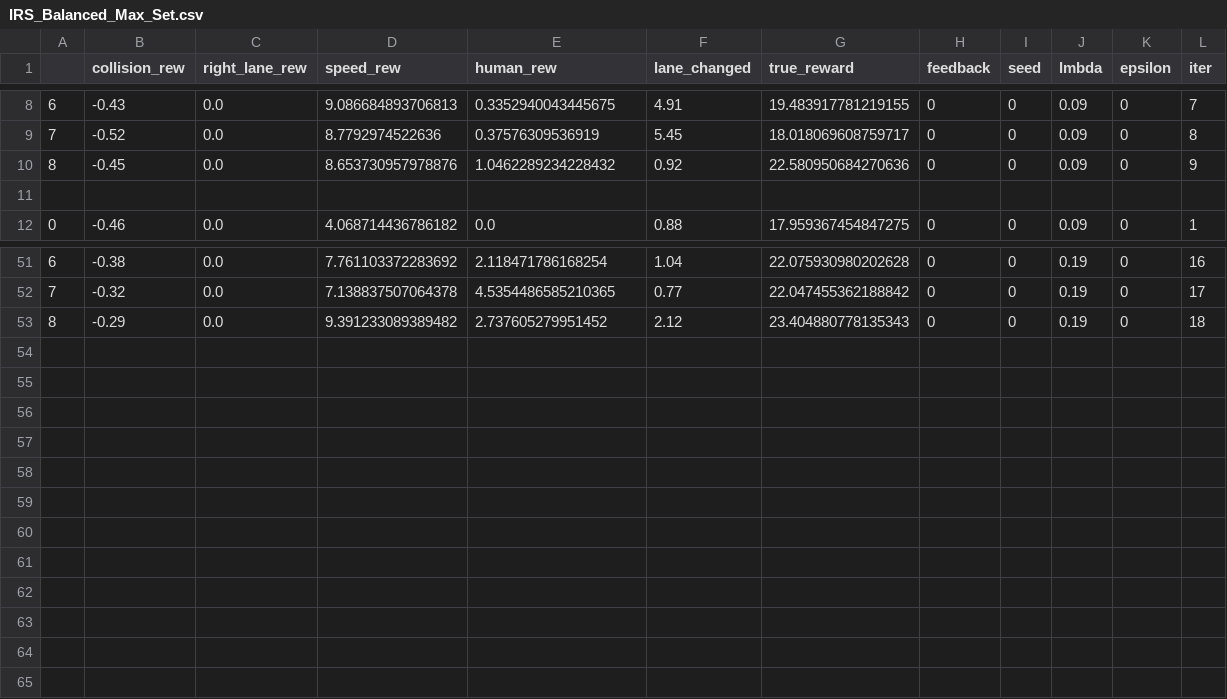
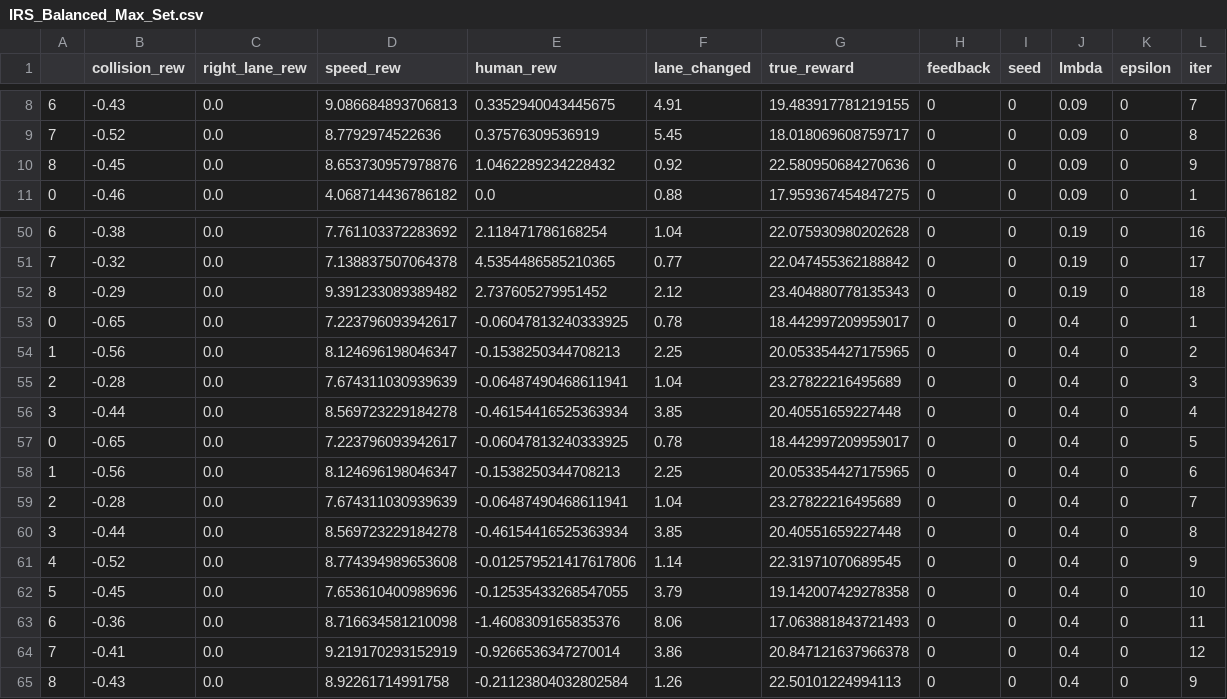
Before and after one commit to CharlieMolny/ITERS2.0, a CSV file: eval/highway/best_summary_expl/IRS_Balanced_Max_Set.csv, drawn as a sheet; only a part is shown, gaps mark what is left out; removed rows and columns are numbered as before the commit, all else as after; the diff names each change by its address in the sheet, - before the commit and + after, or states it on an @@ line.

```diff
--- a/eval/highway/best_summary_expl/IRS_Balanced_Max_Set.csv
+++ b/eval/highway/best_summary_expl/IRS_Balanced_Max_Set.csv
-row 11: (empty)
+row 53: 0 | -0.65 | 0.0 | 7.223796093942617 | -0.06047813240333925 | 0.78 | 18.442997209959017 | 0 | 0 | 0.4 | 0 | 1
+row 54: 1 | -0.56 | 0.0 | 8.124696198046347 | -0.1538250344708213 | 2.25 | 20.053354427175965 | 0 | 0 | 0.4 | 0 | 2
+row 55: 2 | -0.28 | 0.0 | 7.674311030939639 | -0.06487490468611941 | 1.04 | 23.27822216495689 | 0 | 0 | 0.4 | 0 | 3
+row 56: 3 | -0.44 | 0.0 | 8.569723229184278 | -0.46154416525363934 | 3.85 | 20.40551659227448 | 0 | 0 | 0.4 | 0 | 4
+row 57: 0 | -0.65 | 0.0 | 7.223796093942617 | -0.06047813240333925 | 0.78 | 18.442997209959017 | 0 | 0 | 0.4 | 0 | 5
+row 58: 1 | -0.56 | 0.0 | 8.124696198046347 | -0.1538250344708213 | 2.25 | 20.053354427175965 | 0 | 0 | 0.4 | 0 | 6
+row 59: 2 | -0.28 | 0.0 | 7.674311030939639 | -0.06487490468611941 | 1.04 | 23.27822216495689 | 0 | 0 | 0.4 | 0 | 7
+row 60: 3 | -0.44 | 0.0 | 8.569723229184278 | -0.46154416525363934 | 3.85 | 20.40551659227448 | 0 | 0 | 0.4 | 0 | 8
+row 61: 4 | -0.52 | 0.0 | 8.774394989653608 | -0.012579521417617806 | 1.14 | 22.31971070689545 | 0 | 0 | 0.4 | 0 | 9
+row 62: 5 | -0.45 | 0.0 | 7.653610400989696 | -0.12535433268547055 | 3.79 | 19.142007429278358 | 0 | 0 | 0.4 | 0 | 10
+row 63: 6 | -0.36 | 0.0 | 8.716634581210098 | -1.4608309165835376 | 8.06 | 17.063881843721493 | 0 | 0 | 0.4 | 0 | 11
+row 64: 7 | -0.41 | 0.0 | 9.219170293152919 | -0.9266536347270014 | 3.86 | 20.847121637966378 | 0 | 0 | 0.4 | 0 | 12
+row 65: 8 | -0.43 | 0.0 | 8.92261714991758 | -0.21123804032802584 | 1.26 | 22.50101224994113 | 0 | 0 | 0.4 | 0 | 9
```
Also changed, not shown: eval/highway_tailgating/expert.csv, minmax.csv, 41 other files.
